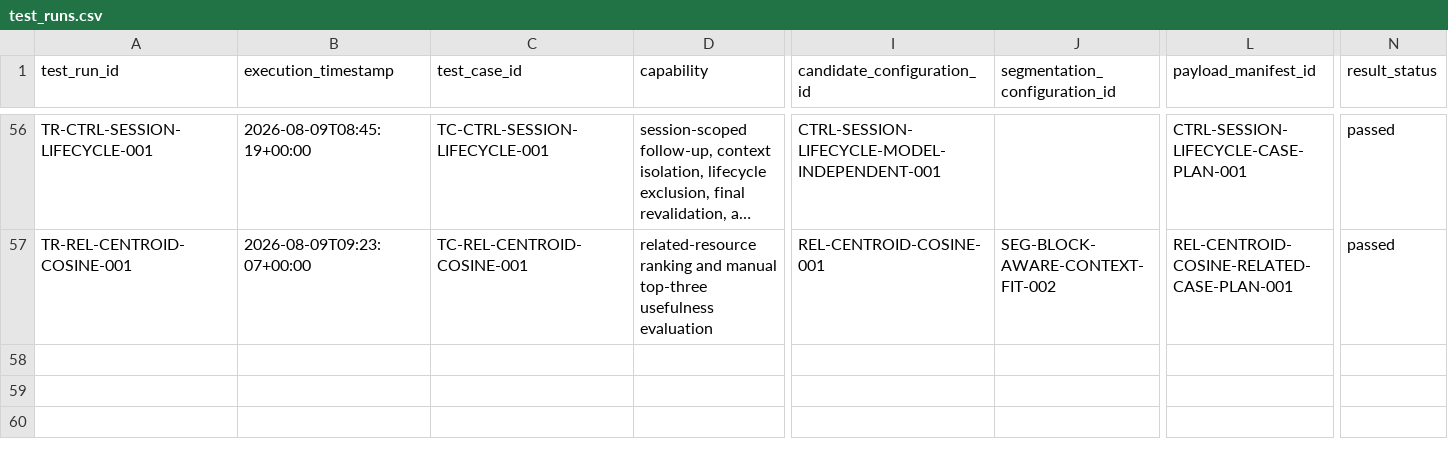
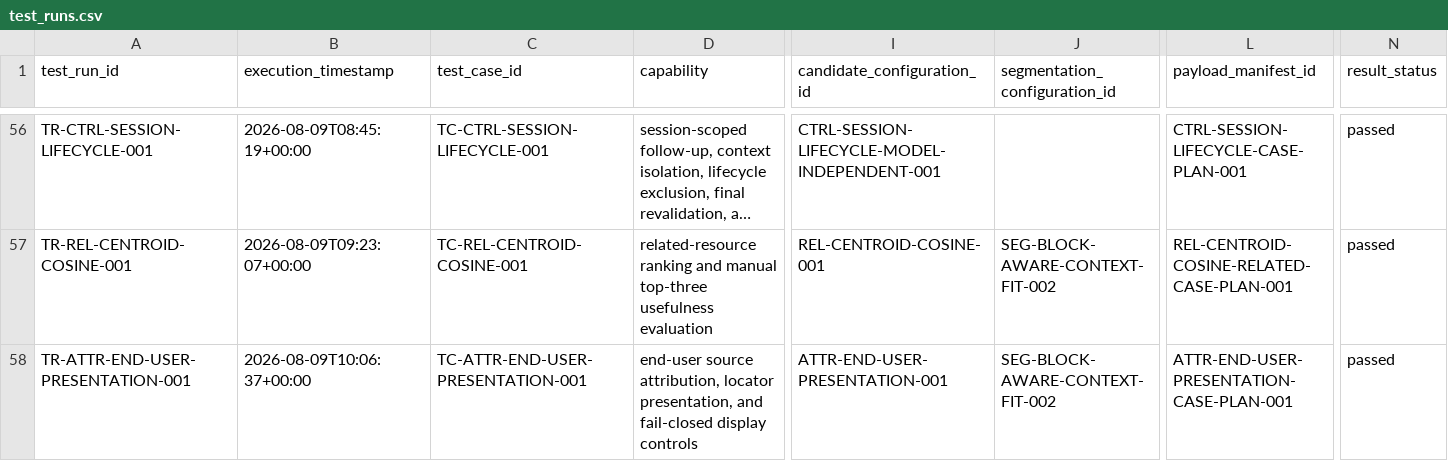
Before and after one commit to koyawel27/bpc-learnshare, a CSV file: docs/ai-feasibility-spike/registers/test_runs.csv, drawn as a sheet; only a part is shown, gaps mark what is left out; long unchanged cells end in …; rows hold the shown columns only; the diff names each change by its address in the sheet, - before the commit and + after, or states it on an @@ line.

```diff
--- a/docs/ai-feasibility-spike/registers/test_runs.csv
+++ b/docs/ai-feasibility-spike/registers/test_runs.csv
+row 58: TR-ATTR-END-USER-PRESENTATION-001 | 2026-08-09T10:06:37+00:00 | TC-ATTR-END-USER-PRESENTATION-001 | end-user source attribution, locator presentation, and fail-closed display controls | ATTR-END-USER-PRESENTATION-001 | SEG-BLOCK-AWARE-CONTEXT-FIT-002 | ATTR-END-USER-PRESENTATION-CASE-PLAN-001 | passed
```
Also changed, not shown: docs/ai-feasibility-spike/registers/candidates.csv, 5 other files.
